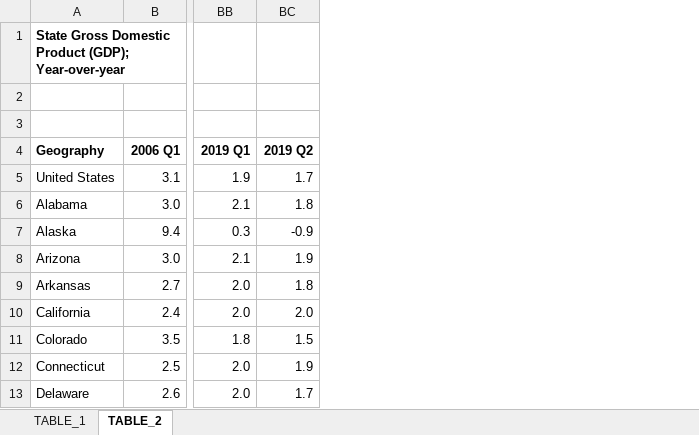
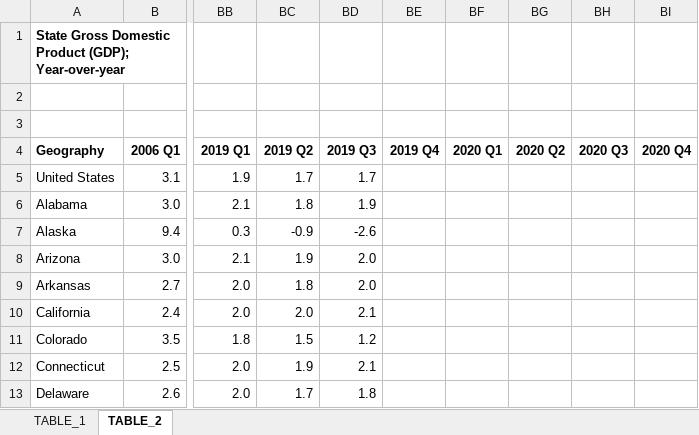
Before and after one commit to UrbanInstitute/state-economic-monitor, an Excel workbook: static/data/source/state_gdp.xlsx, sheet TABLE_2, drawn as a sheet; only a part is shown, gaps mark what is left out; values as stored, in another font and other column widths than the file's, no borders; the diff names each change by its address in the sheet, - before the commit and + after, or states it on an @@ line.

```diff
--- a/static/data/source/state_gdp.xlsx (sheet TABLE_2)
+++ b/static/data/source/state_gdp.xlsx (sheet TABLE_2)
+column BD (2019 Q3), rows 5-13: 1.7 | 1.9 | -2.6 | 2.0 | 2.0 | 2.1 | 1.2 | 2.1 | 1.8
+column BE (2019 Q4), empty
+column BF (2020 Q1), empty
+column BG (2020 Q2), empty
+column BH (2020 Q3), empty
+column BI (2020 Q4), empty
```
Also changed, not shown: sheet TABLE_1, 8 other files.
